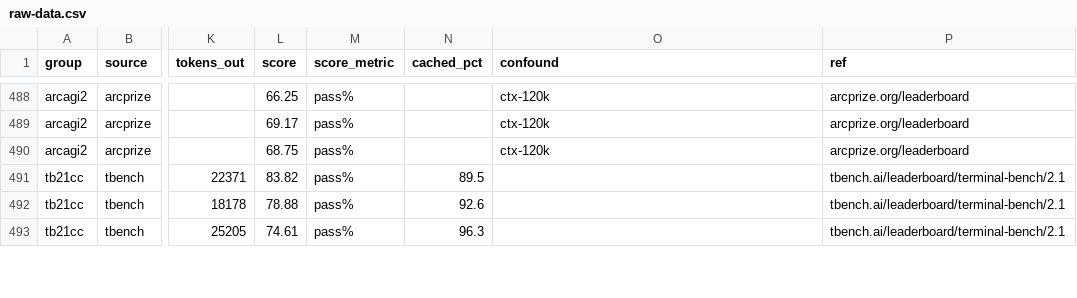
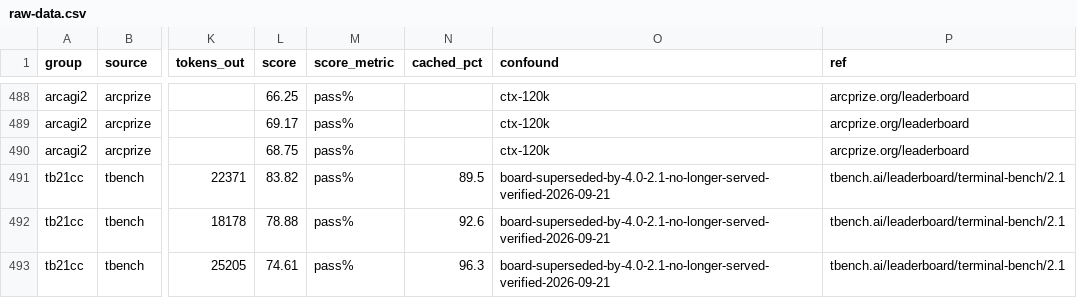
Before and after one commit to alexandregensse-blip/claude-models-value-analysis, a CSV file: raw-data.csv, drawn as a sheet; only a part is shown, gaps mark what is left out; the diff covers the shown part only; the diff names each change by its address in the sheet, - before the commit and + after, or states it on an @@ line.

```diff
--- a/raw-data.csv
+++ b/raw-data.csv
-O491:O493 (confound): (empty)
+O491:O493 (confound): board-superseded-by-4.0-2.1-no-longer-served-verified-2026-09-21
```
Also changed, not shown: 3 added rows and 10 edited cells elsewhere in this file, 3 other files.
